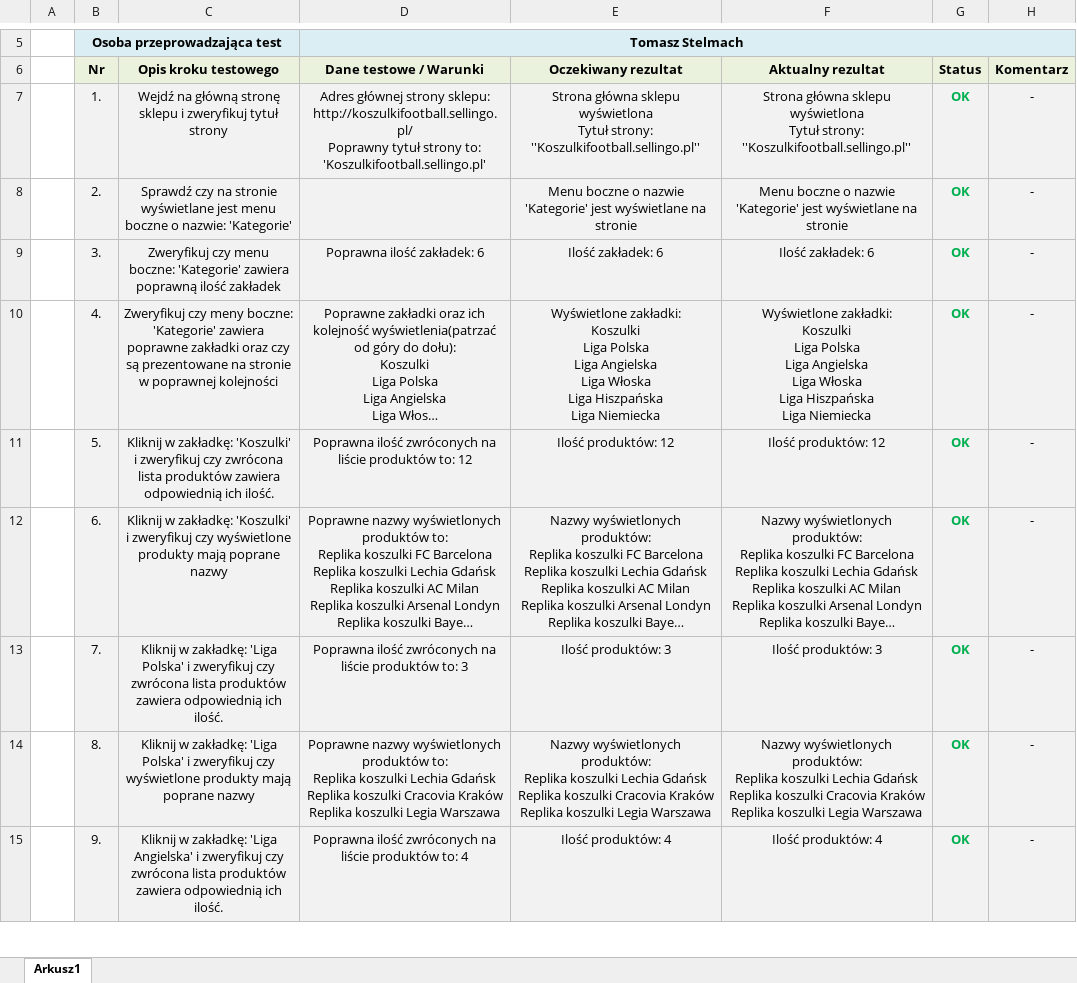
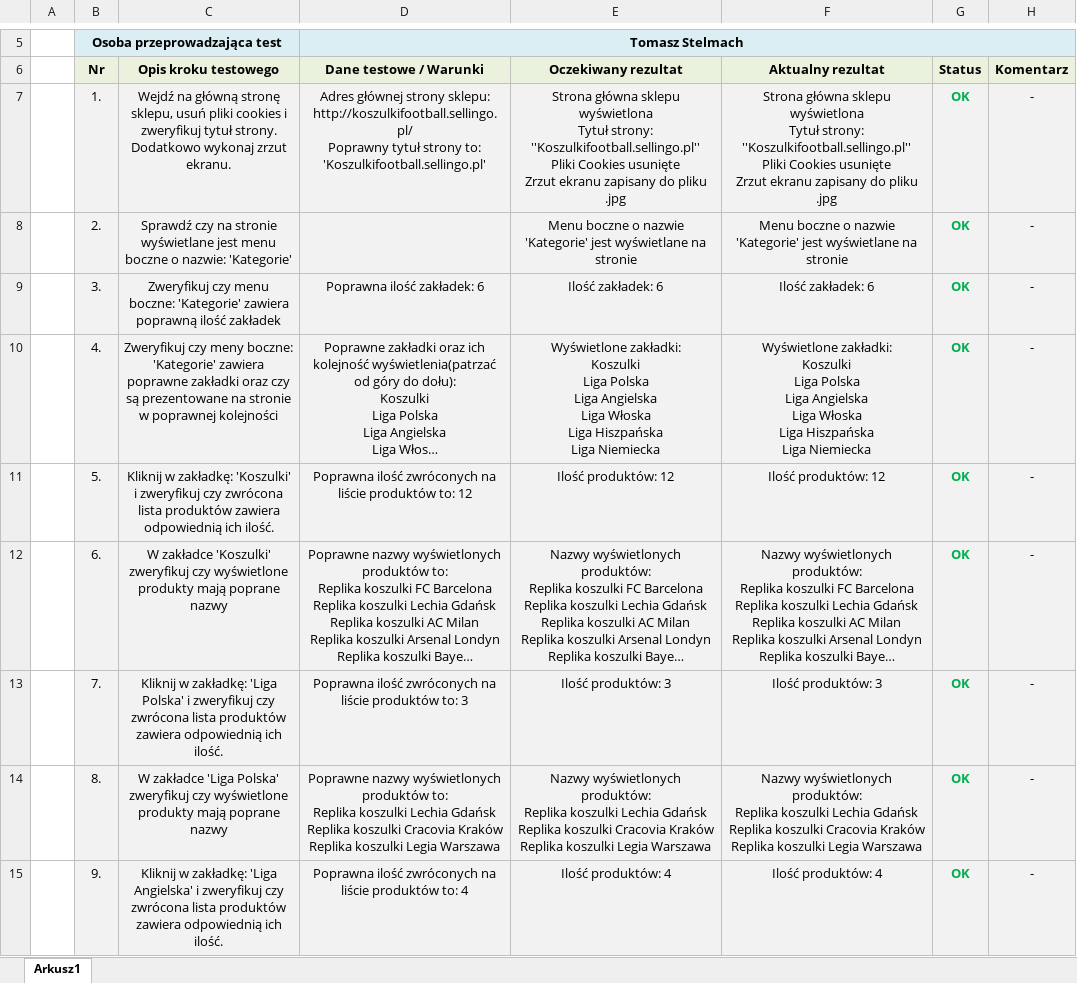
Before and after one commit to Steelmach/Selenium-Project-Online-Store-Tests, an Excel workbook: Test Cases - Excel Files/Scenariusz Testowy - Weryfikacja menu bocznego - Kategorie.xlsx, sheet Arkusz1, drawn as a sheet; only a part is shown, gaps mark what is left out; long unchanged cells end in …; values as stored, in another font and other column widths than the file's, no borders; ↵ is a line break in a cell; the diff covers the shown part only; the diff names each change by its address in the sheet, - before the commit and + after, or states it on an @@ line.

```diff
--- a/Test Cases - Excel Files/Scenariusz Testowy - Weryfikacja menu bocznego - Kategorie.xlsx (sheet Arkusz1)
+++ b/Test Cases - Excel Files/Scenariusz Testowy - Weryfikacja menu bocznego - Kategorie.xlsx (sheet Arkusz1)
-C7 (Opis kroku testowego): …główną stronę sklepu i zweryfikuj tytuł strony
+C7 (Opis kroku testowego): …główną stronę sklepu, usuń pliki cookies i zweryfikuj tytuł strony. Dodatkowo wykonaj zrzut ekranu.
-E7 (Oczekiwany rezultat): …strony: ''Koszulkifootball.sellingo.pl''
+E7 (Oczekiwany rezultat): …strony: ''Koszulkifootball.sellingo.pl'' ↵ Pliki Cookies usunięte ↵ Zrzut ekranu zapisany do pliku .jpg
-F7 (Aktualny rezultat): …strony: ''Koszulkifootball.sellingo.pl''
+F7 (Aktualny rezultat): …strony: ''Koszulkifootball.sellingo.pl'' ↵ Pliki Cookies usunięte ↵ Zrzut ekranu zapisany do pliku .jpg
-C12 (Opis kroku testowego): Kliknij w zakładkę: 'Koszulki' i zweryfikuj czy…
+C12 (Opis kroku testowego): W zakładce 'Koszulki' zweryfikuj czy…
-C14 (Opis kroku testowego): Kliknij w zakładkę: 'Liga Polska' i zweryfikuj czy…
+C14 (Opis kroku testowego): W zakładce 'Liga Polska' zweryfikuj czy…
```
Also changed, not shown: 1 added row and 4 edited cells elsewhere in this sheet, Test Cases - Excel Files/Scenariusz Testowy - Weryfikacja nagłówna na stronie glównej.xlsx, 8 other files.
